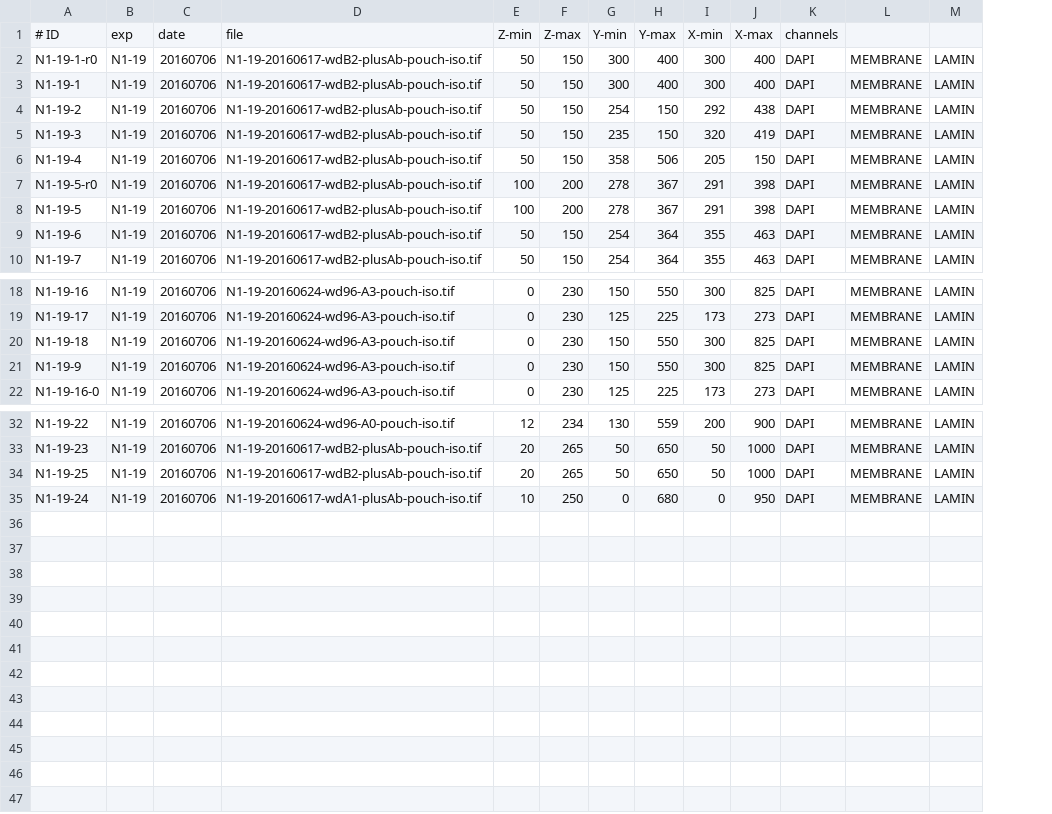
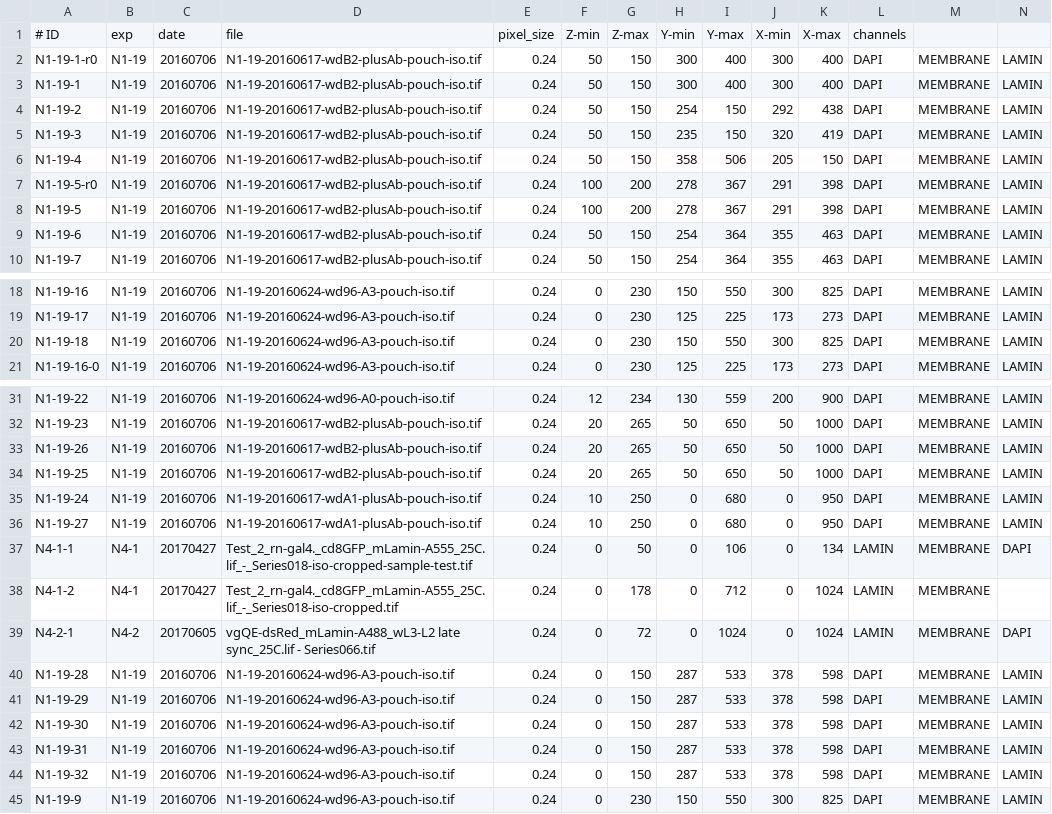
Before and after one commit to baemms/NucleoSegment, a CSV file: config/input.csv, drawn as a sheet; only a part is shown, gaps mark what is left out; the diff names each change by its address in the sheet, - before the commit and + after, or states it on an @@ line.

```diff
--- a/config/input.csv
+++ b/config/input.csv
+column E, rows 1-10: pixel_size | 0.24 | 0.24 | 0.24 | 0.24 | 0.24 | 0.24 | 0.24 | 0.24 | 0.24; rows 18-21: all 0.24; rows 31-32: 0.24 | 0.24; rows 34-35: 0.24 | 0.24
+row 33: N1-19-26 | N1-19 | 20160706 | N1-19-20160617-wdB2-plusAb-pouch-iso.tif | 0.24 | 20 | 265 | 50 | 650 | 50 | 1000 | DAPI | MEMBRANE | LAMIN
+row 36: N1-19-27 | N1-19 | 20160706 | N1-19-20160617-wdA1-plusAb-pouch-iso.tif | 0.24 | 10 | 250 | 0 | 680 | 0 | 950 | DAPI | MEMBRANE | LAMIN
+row 37: N4-1-1 | N4-1 | 20170427 | Test_2_rn-gal4._cd8GFP_mLamin-A555_25C.lif_-_Series018-iso-cropped-sample-test.tif | 0.24 | 0 | 50 | 0 | 106 | 0 | 134 | LAMIN | MEMBRANE | DAPI
+row 38: N4-1-2 | N4-1 | 20170427 | Test_2_rn-gal4._cd8GFP_mLamin-A555_25C.lif_-_Series018-iso-cropped.tif | 0.24 | 0 | 178 | 0 | 712 | 0 | 1024 | LAMIN | MEMBRANE
+row 39: N4-2-1 | N4-2 | 20170605 | vgQE-dsRed_mLamin-A488_wL3-L2 late sync_25C.lif - Series066.tif | 0.24 | 0 | 72 | 0 | 1024 | 0 | 1024 | LAMIN | MEMBRANE | DAPI
+row 40: N1-19-28 | N1-19 | 20160706 | N1-19-20160624-wd96-A3-pouch-iso.tif | 0.24 | 0 | 150 | 287 | 533 | 378 | 598 | DAPI | MEMBRANE | LAMIN
+row 41: N1-19-29 | N1-19 | 20160706 | N1-19-20160624-wd96-A3-pouch-iso.tif | 0.24 | 0 | 150 | 287 | 533 | 378 | 598 | DAPI | MEMBRANE | LAMIN
+row 42: N1-19-30 | N1-19 | 20160706 | N1-19-20160624-wd96-A3-pouch-iso.tif | 0.24 | 0 | 150 | 287 | 533 | 378 | 598 | DAPI | MEMBRANE | LAMIN
+row 43: N1-19-31 | N1-19 | 20160706 | N1-19-20160624-wd96-A3-pouch-iso.tif | 0.24 | 0 | 150 | 287 | 533 | 378 | 598 | DAPI | MEMBRANE | LAMIN
+row 44: N1-19-32 | N1-19 | 20160706 | N1-19-20160624-wd96-A3-pouch-iso.tif | 0.24 | 0 | 150 | 287 | 533 | 378 | 598 | DAPI | MEMBRANE | LAMIN
@@ row 21 moved to row 45: N1-19-9 @@
```
Also changed, not shown: config/nuc_criteria.csv, config/processing.csv, 29 other files.
